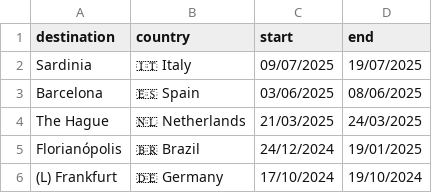
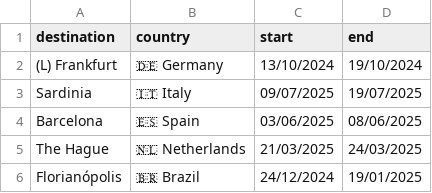
Before and after one commit to FrankKair/FrankKair.github.io, a CSV file: travelling.csv, drawn as a sheet; only a part is shown; the shorter side is filled out with more unchanged rows; the diff names each change by its address in the sheet, - before the commit and + after, or states it on an @@ line.

```diff
--- a/travelling.csv
+++ b/travelling.csv
+row 2: (L) Frankfurt | 🇩🇪 Germany | 13/10/2024 | 19/10/2024
```
Also changed, not shown: books.csv.
